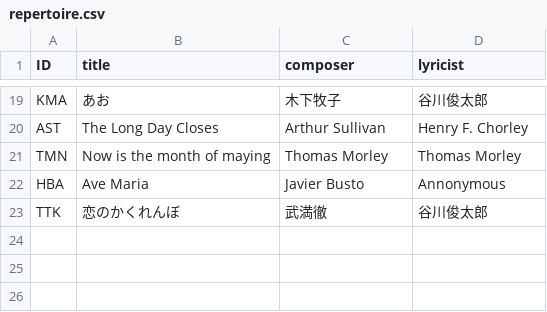
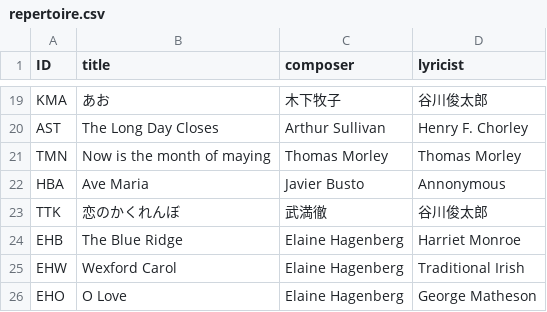
Before and after one commit to shotoyoo/astro-chiri, a CSV file: src/content/history/repertoire.csv, drawn as a sheet; only a part is shown, gaps mark what is left out; the diff names each change by its address in the sheet, - before the commit and + after, or states it on an @@ line.

```diff
--- a/src/content/history/repertoire.csv
+++ b/src/content/history/repertoire.csv
+row 24: EHB | The Blue Ridge | Elaine Hagenberg | Harriet Monroe
+row 25: EHW | Wexford Carol | Elaine Hagenberg | Traditional Irish
+row 26: EHO | O Love | Elaine Hagenberg | George Matheson
```
Also changed, not shown: src/content/history/concert.csv, 3 other files.
